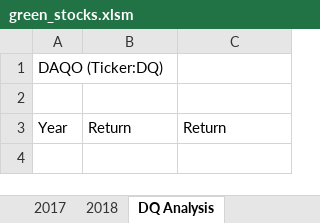
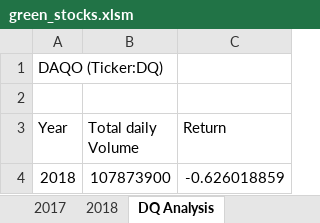
Before and after one commit to hushi-aujla/stock-analysis, an Excel workbook: green_stocks.xlsm, sheet DQ Analysis, drawn as a sheet; values as stored, in another font and other column widths than the file's, no borders; the diff names each change by its address in the sheet, - before the commit and + after, or states it on an @@ line.

Commit message:
Add files via upload
2.2.4 module

```diff
--- a/green_stocks.xlsm (sheet DQ Analysis)
+++ b/green_stocks.xlsm (sheet DQ Analysis)
-B3: Return
+B3: Total daily Volume
+row 4: 2018 | 107873900 | -0.626018859
```
